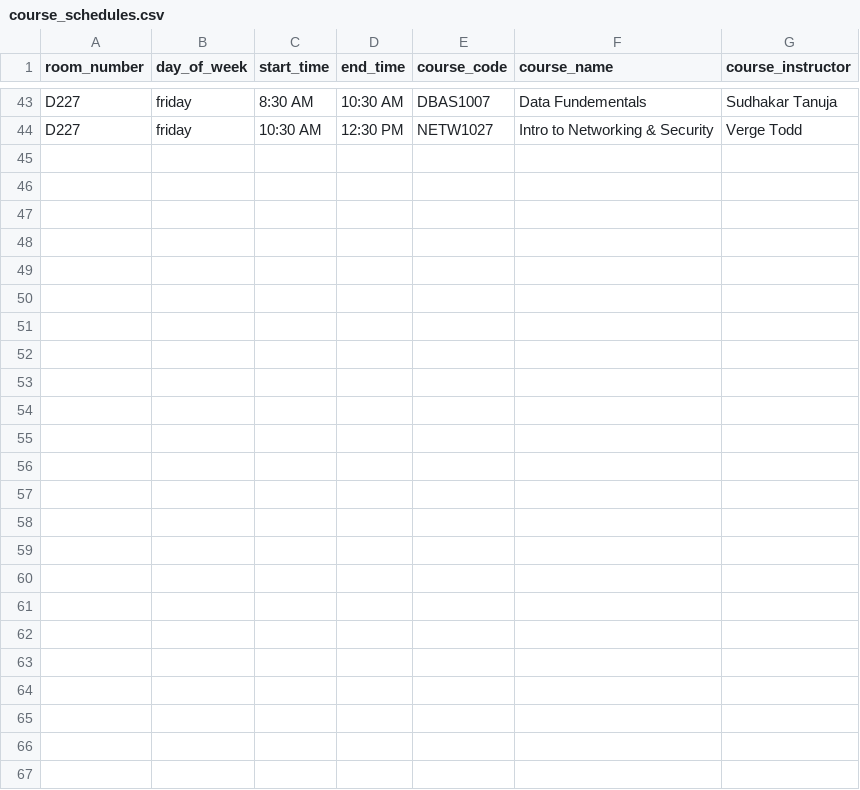
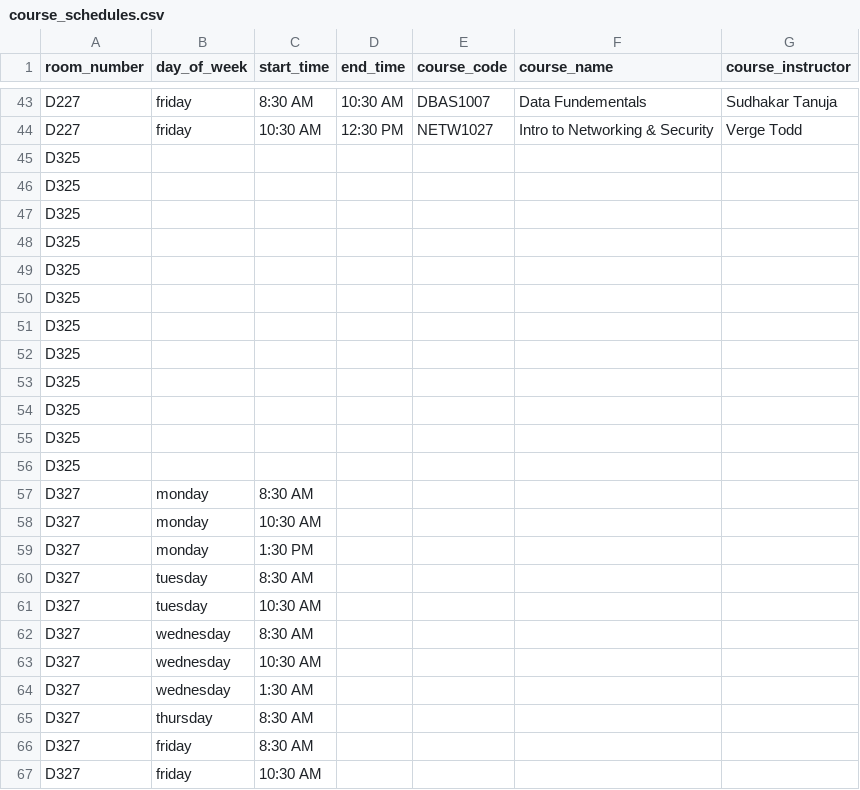
Before and after one commit to benhovinga/nscc-hackathon-26, a CSV file: data/course_schedules.csv, drawn as a sheet; only a part is shown, gaps mark what is left out; the diff names each change by its address in the sheet, - before the commit and + after, or states it on an @@ line.

Commit message:
All Room Nums Done

```diff
--- a/data/course_schedules.csv
+++ b/data/course_schedules.csv
+row 45: D325
+row 46: D325
+row 47: D325
+row 48: D325
+row 49: D325
+row 50: D325
+row 51: D325
+row 52: D325
+row 53: D325
+row 54: D325
+row 55: D325
+row 56: D325
+row 57: D327 | monday | 8:30 AM
+row 58: D327 | monday | 10:30 AM
+row 59: D327 | monday | 1:30 PM
+row 60: D327 | tuesday | 8:30 AM
+row 61: D327 | tuesday | 10:30 AM
+row 62: D327 | wednesday | 8:30 AM
+row 63: D327 | wednesday | 10:30 AM
+row 64: D327 | wednesday | 1:30 AM
+row 65: D327 | thursday | 8:30 AM
+row 66: D327 | friday | 8:30 AM
+row 67: D327 | friday | 10:30 AM
```
